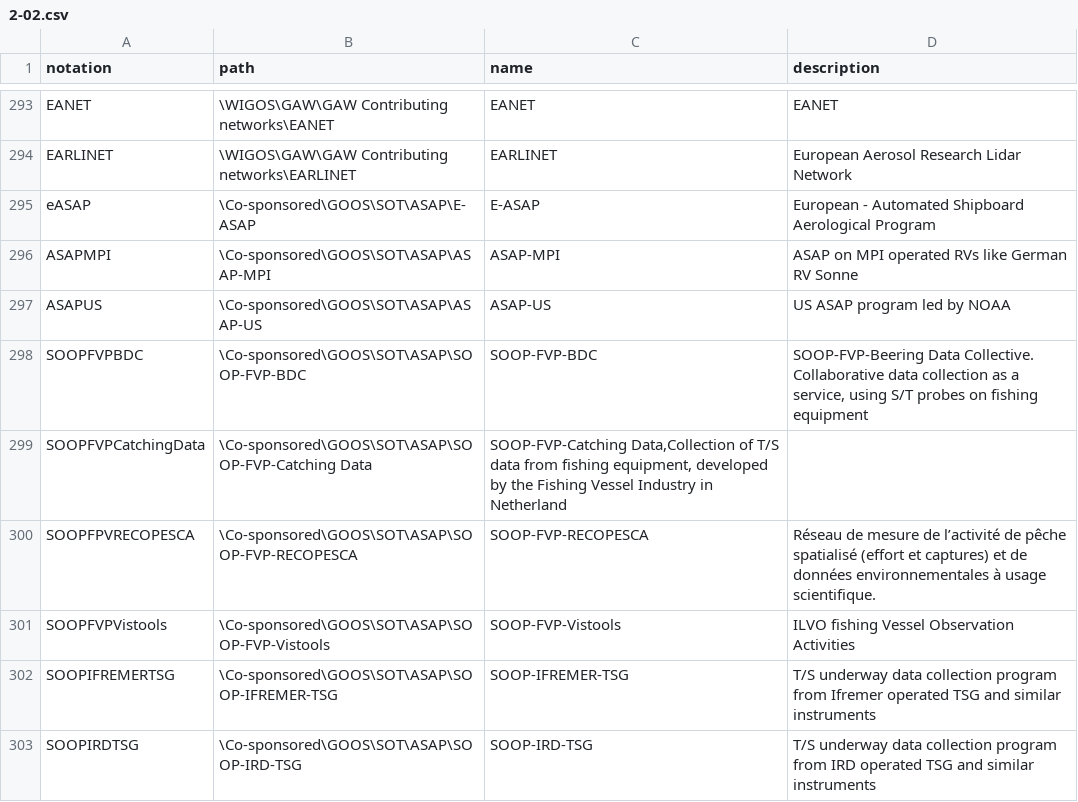
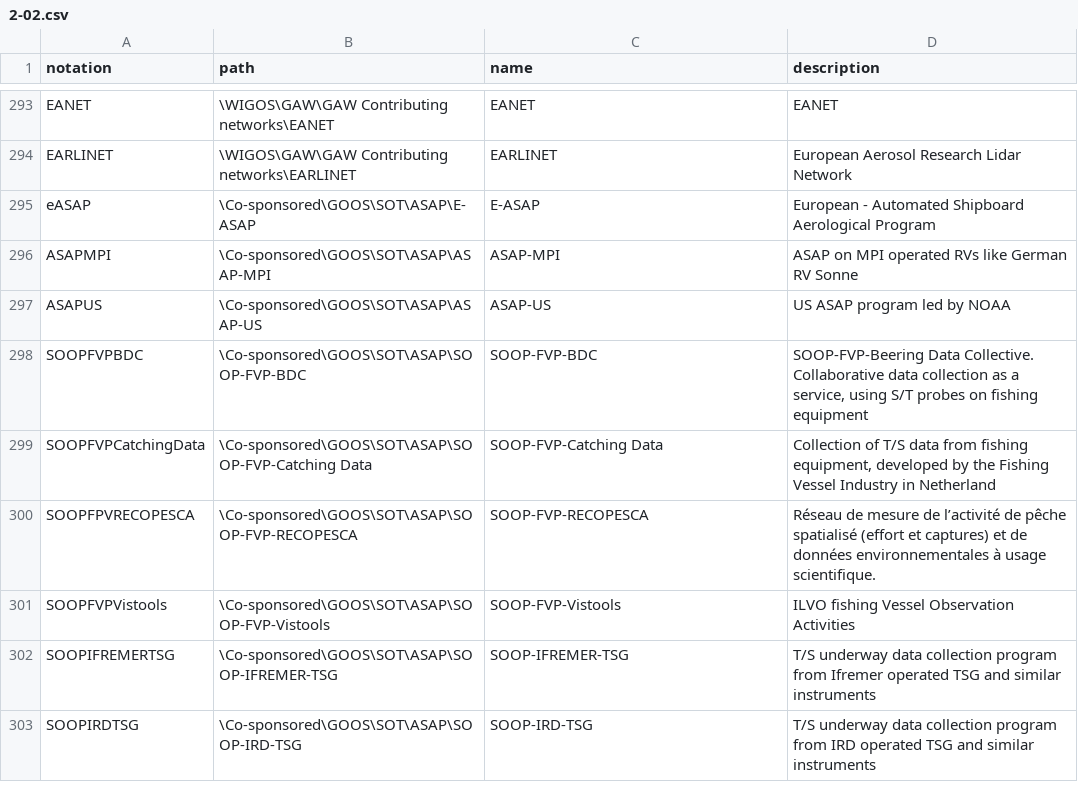
Before and after one commit to theOtherAmilan17/wmds, a CSV file: tables_en/2-02.csv, drawn as a sheet; only a part is shown, gaps mark what is left out.

Commit message:
Update 2-02.csv

```diff
--- a/tables_en/2-02.csv
+++ b/tables_en/2-02.csv
@@ -298,3 +298,3 @@ ASAPUS,\Co-sponsored\GOOS\SOT\ASAP\ASAP-US,ASAP-US,US ASAP program led by NOAA
 SOOPFVPBDC,\Co-sponsored\GOOS\SOT\ASAP\SOOP-FVP-BDC,SOOP-FVP-BDC,"SOOP-FVP-Beering Data Collective. Collaborative data collection as a service, using S/T probes on fishing equipment"
-SOOPFVPCatchingData,\Co-sponsored\GOOS\SOT\ASAP\SOOP-FVP-Catching Data,"SOOP-FVP-Catching Data,Collection of T/S data from fishing equipment, developed by the Fishing Vessel Industry in Netherland"
+SOOPFVPCatchingData,\Co-sponsored\GOOS\SOT\ASAP\SOOP-FVP-Catching Data,SOOP-FVP-Catching Data,"Collection of T/S data from fishing equipment, developed by the Fishing Vessel Industry in Netherland"
 SOOPFPVRECOPESCA,\Co-sponsored\GOOS\SOT\ASAP\SOOP-FVP-RECOPESCA,SOOP-FVP-RECOPESCA,"Réseau de mesure de l’activité de pêche spatialisé (effort et captures) et de données environnementales à usage scientifique."
```
